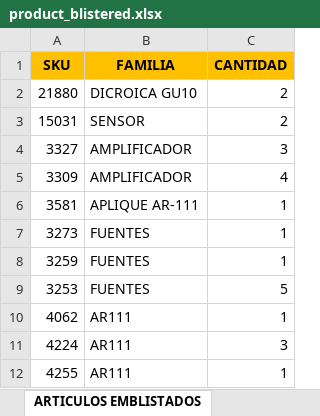
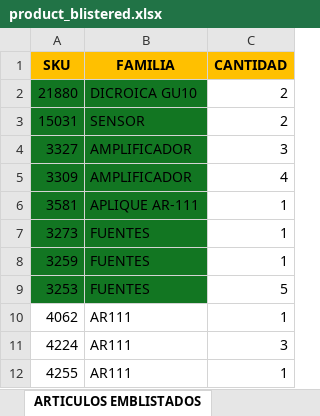
Before and after one commit to djxmeel/optima-scrapper, an Excel workbook: data/common/excel/product_blistered.xlsx, sheet ARTICULOS EMBLISTADOS, drawn as a sheet; only a part is shown; values as stored, in another font and other column widths than the file's, no borders; the diff names each change by its address in the sheet, - before the commit and + after, or states it on an @@ line.

```diff
--- a/data/common/excel/product_blistered.xlsx (sheet ARTICULOS EMBLISTADOS)
+++ b/data/common/excel/product_blistered.xlsx (sheet ARTICULOS EMBLISTADOS)
-A2:B9 fill: none
+A2:B9 fill: #127622
```
